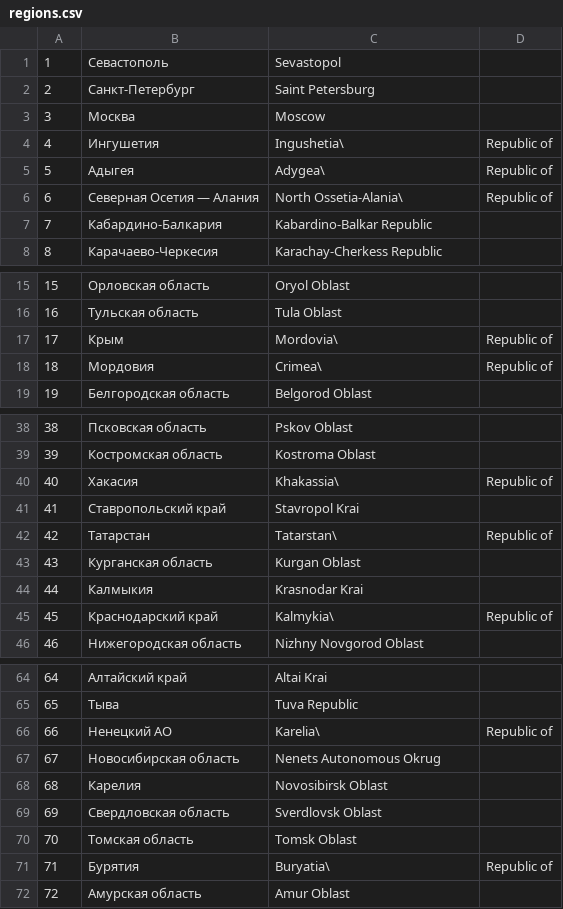
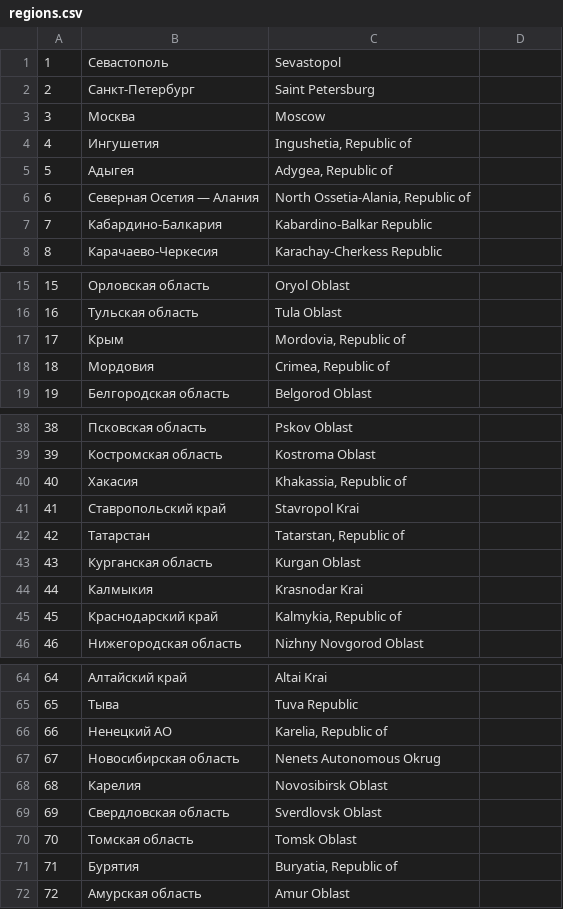
Before and after one commit to ppraisethesun/-, a CSV file: regions.csv, drawn as a sheet; only a part is shown, gaps mark what is left out; the diff covers the shown part only.

Commit message:
asd

```diff
--- a/regions.csv
+++ b/regions.csv
@@ -3,5 +3,5 @@
 3, Москва, Moscow
-4, Ингушетия, Ingushetia\, Republic of
-5, Адыгея, Adygea\, Republic of
-6, Северная Осетия — Алания, North Ossetia-Alania\, Republic of
+4, Ингушетия, "Ingushetia, Republic of"
+5, Адыгея, "Adygea, Republic of"
+6, Северная Осетия — Алания, "North Ossetia-Alania, Republic of"
 7, Кабардино-Балкария, Kabardino-Balkar Republic
@@ -16,4 +16,4 @@
 16, Тульская область, Tula Oblast
-17, Крым, Mordovia\, Republic of
-18, Мордовия, Crimea\, Republic of
+17, Крым, "Mordovia, Republic of"
+18, Мордовия, "Crimea, Republic of"
 19, Белгородская область, Belgorod Oblast
@@ -39,8 +39,8 @@
 39, Костромская область, Kostroma Oblast
-40, Хакасия, Khakassia\, Republic of
+40, Хакасия, "Khakassia, Republic of"
 41, Ставропольский край, Stavropol Krai
-42, Татарстан, Tatarstan\, Republic of
+42, Татарстан, "Tatarstan, Republic of"
 43, Курганская область, Kurgan Oblast
 44, Калмыкия, Krasnodar Krai
-45, Краснодарский край, Kalmykia\, Republic of
+45, Краснодарский край, "Kalmykia, Republic of"
 46, Нижегородская область, Nizhny Novgorod Oblast
@@ -65,3 +65,3 @@
 65, Тыва, Tuva Republic
-66, Ненецкий АО, Karelia\, Republic of
+66, Ненецкий АО, "Karelia, Republic of"
 67, Новосибирская область, Nenets Autonomous Okrug
@@ -70,3 +70,3 @@
 70, Томская область, Tomsk Oblast
-71, Бурятия, Buryatia\, Republic of
+71, Бурятия, "Buryatia, Republic of"
 72, Амурская область, Amur Oblast
```
Also changed, not shown: 4 edited cells elsewhere in this file.
